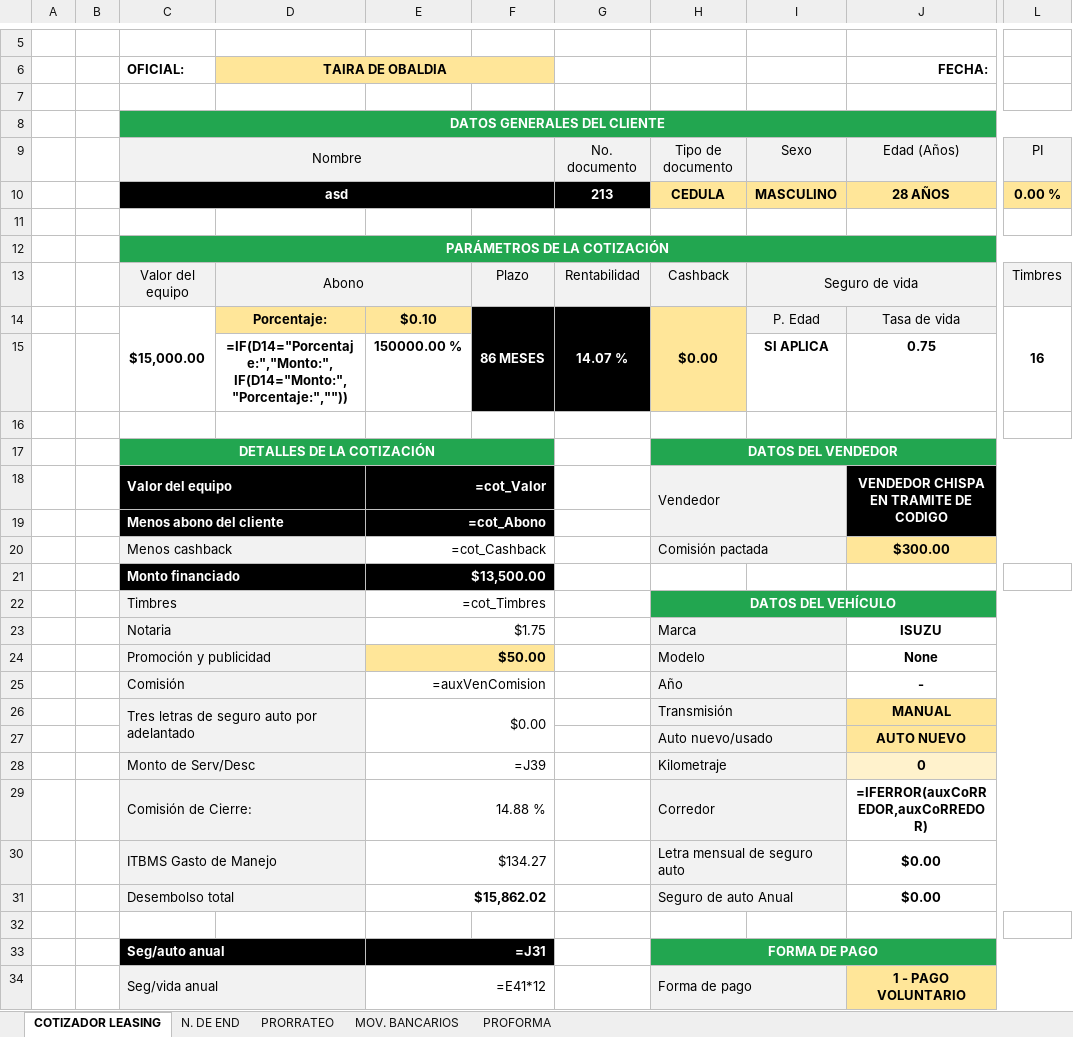
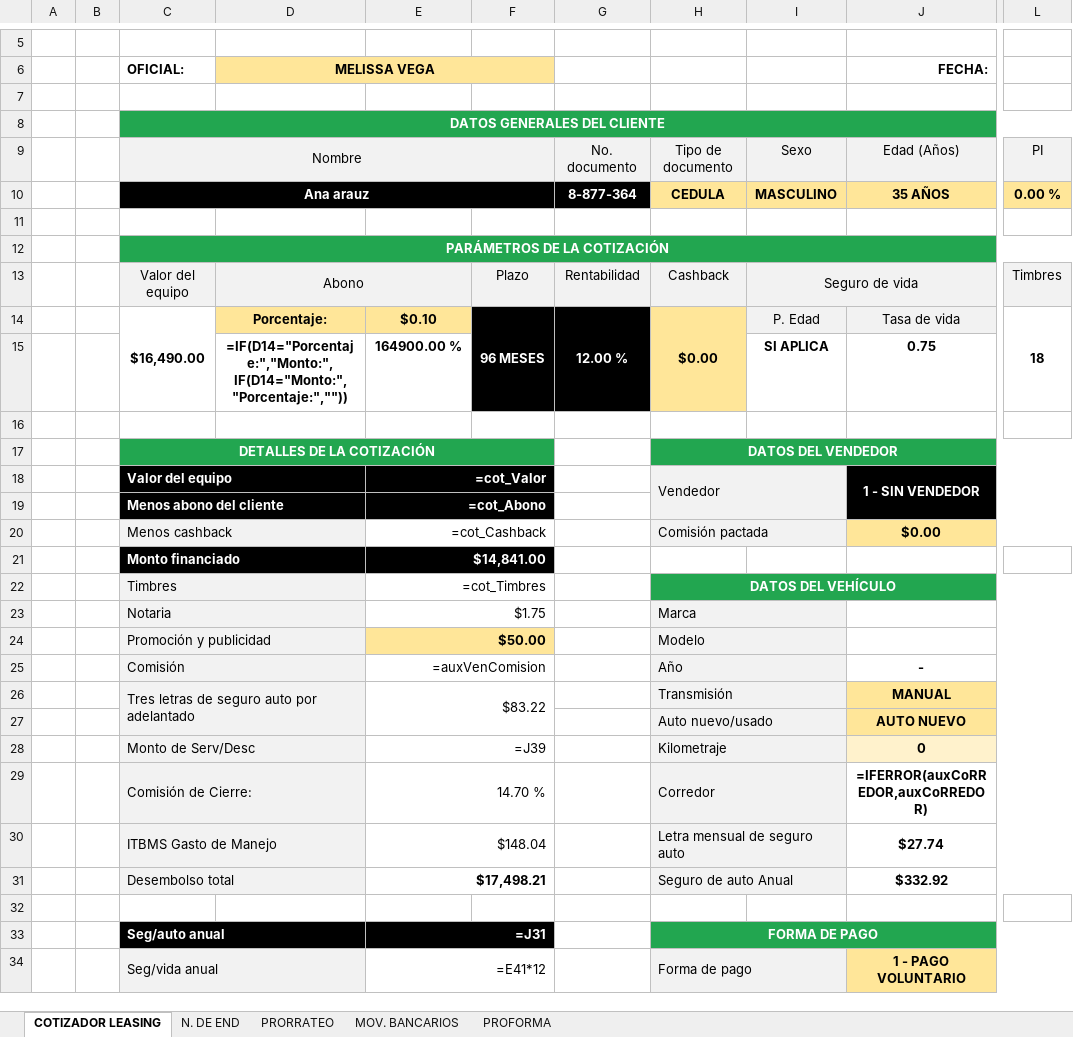
Before and after one commit to AndresRdrgz/PACIFICO, an Excel workbook: static/temp_consultaFideicomiso.xlsx, sheet COTIZADOR LEASING, drawn as a sheet; only a part is shown, gaps mark what is left out; values as stored, in another font and other column widths than the file's, no borders; formulas without a stored value are shown as written; conditional formats not drawn; the diff covers the shown part only; the diff names each change by its address in the sheet, - before the commit and + after, or states it on an @@ line.

```diff
--- a/static/temp_consultaFideicomiso.xlsx (sheet COTIZADOR LEASING)
+++ b/static/temp_consultaFideicomiso.xlsx (sheet COTIZADOR LEASING)
-D6: TAIRA DE OBALDIA
+D6: MELISSA VEGA
-C10 (OFICIAL:): asd
+C10 (OFICIAL:): Ana arauz
-G10: 213
+G10: 8-877-364
-J10 (FECHA:): 28 AÑOS
+J10 (FECHA:): 35 AÑOS
-C14 (OFICIAL:): $15,000.00
+C14 (OFICIAL:): $16,490.00
-F14: 86 MESES
+F14: 96 MESES
-G14: 14.07 %
+G14: 12.00 %
-L14: 16
+L14: 18
-E15: 150000.00 %
+E15: 164900.00 %
-J18 (FECHA:): VENDEDOR CHISPA EN TRAMITE DE CODIGO
+J18 (FECHA:): 1 - SIN VENDEDOR
-J20 (FECHA:): $300.00
+J20 (FECHA:): $0.00
-E21: $13,500.00
+E21: $14,841.00
-J23 (FECHA:): ISUZU
+J23 (FECHA:): (empty)
-J24 (FECHA:): None
+J24 (FECHA:): (empty)
-E26: $0.00
+E26: $83.22
-E29: 14.88 %
+E29: 14.70 %
-E30: $134.27
+E30: $148.04
-J30 (FECHA:): $0.00
+J30 (FECHA:): $27.74
-E31: $15,862.02
+E31: $17,498.21
-J31 (FECHA:): $0.00
+J31 (FECHA:): $332.92
```
Also changed, not shown: 7 edited cells elsewhere in this sheet, 40 other files.
